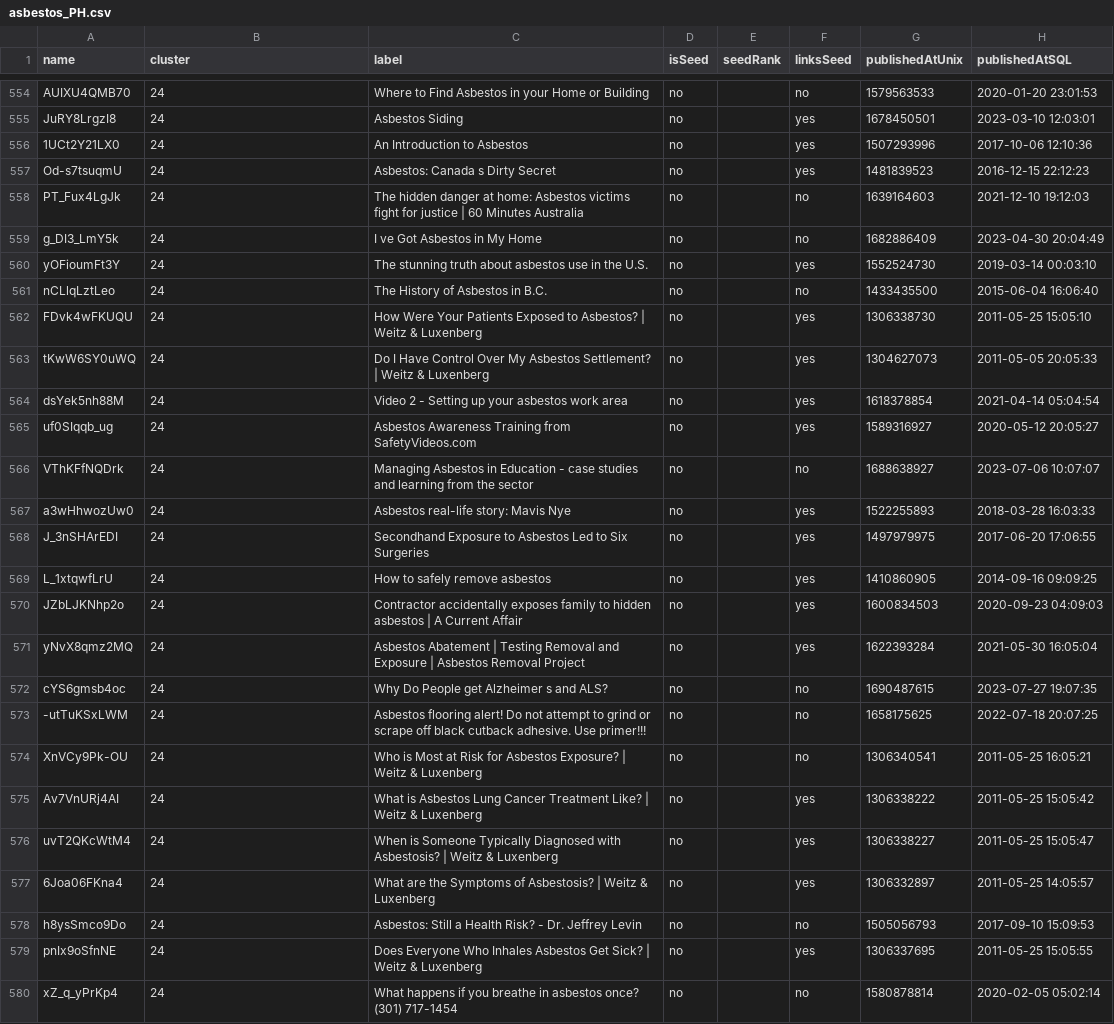
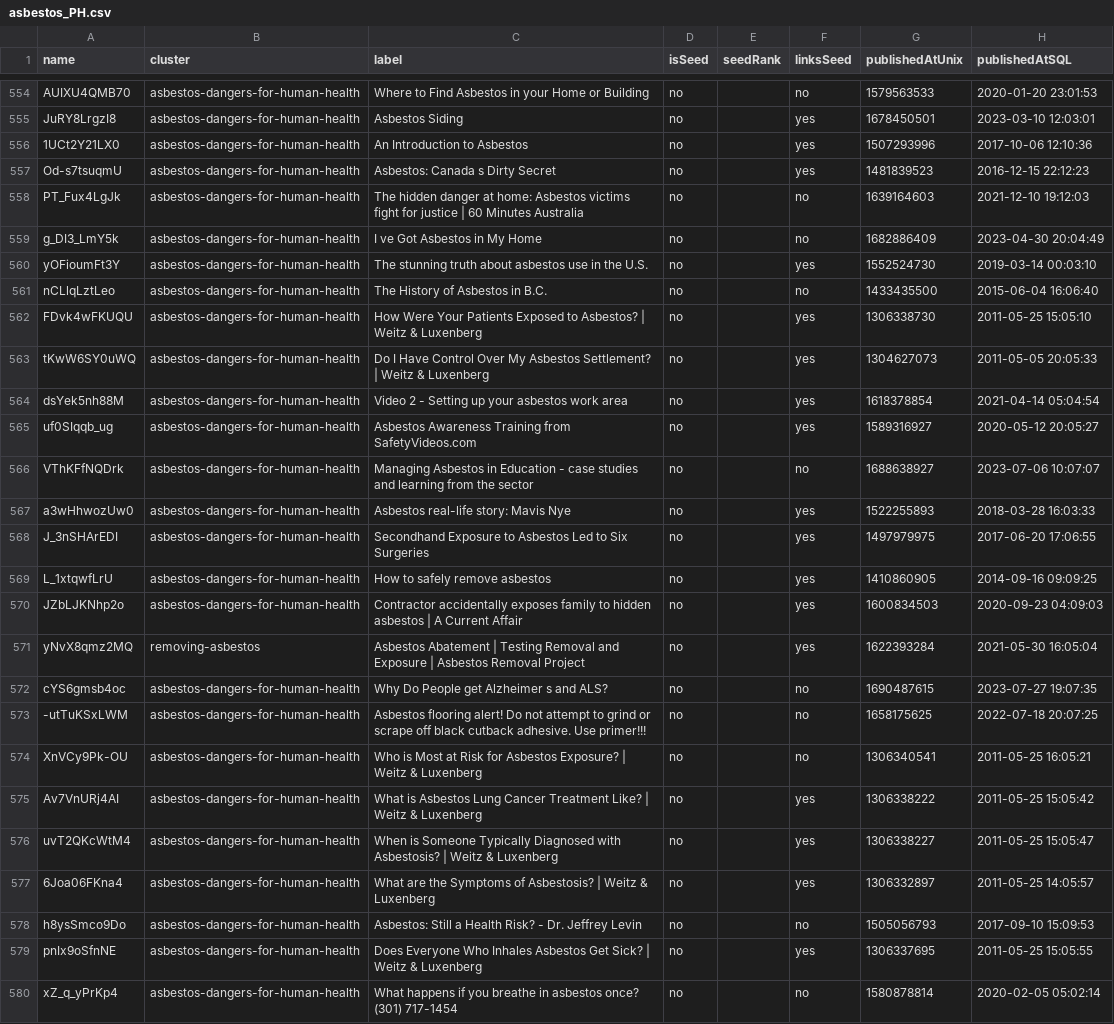
Before and after one commit to calibro/ee-research, a CSV file: static/assets/youtube/clusters/asbestos_PH.csv, drawn as a sheet; only a part is shown, gaps mark what is left out; the diff covers the shown part only; the diff names each change by its address in the sheet, - before the commit and + after, or states it on an @@ line.

```diff
--- a/static/assets/youtube/clusters/asbestos_PH.csv
+++ b/static/assets/youtube/clusters/asbestos_PH.csv
-B554:B570 (cluster): 24
+B554:B570 (cluster): asbestos-dangers-for-human-health
-B571 (cluster): 24
+B571 (cluster): removing-asbestos
-B572:B580 (cluster): 24
+B572:B580 (cluster): asbestos-dangers-for-human-health
```
Also changed, not shown: 118 edited cells elsewhere in this file, static/assets/youtube/clusters/glyphosate_EN.csv, static/assets/youtube/clusters/glyphosate_PH.csv, 30 other files.
